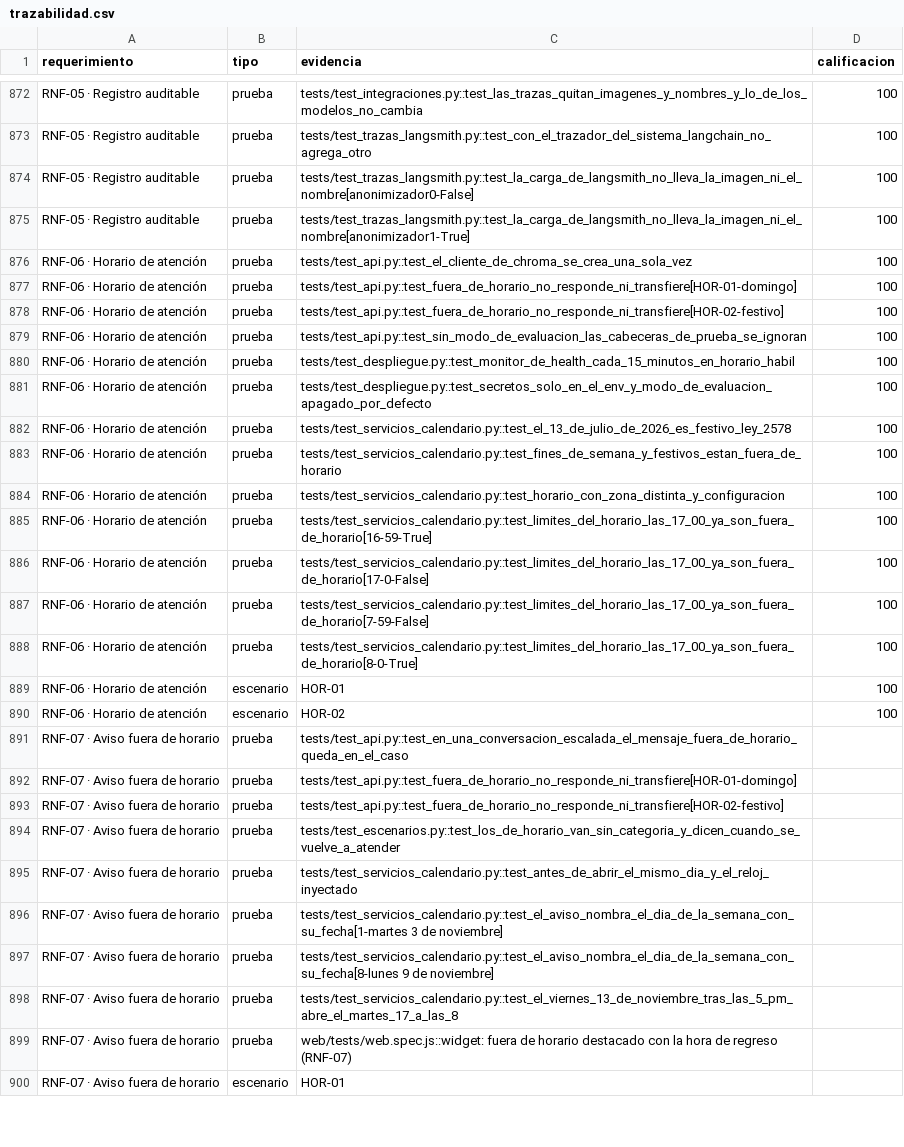
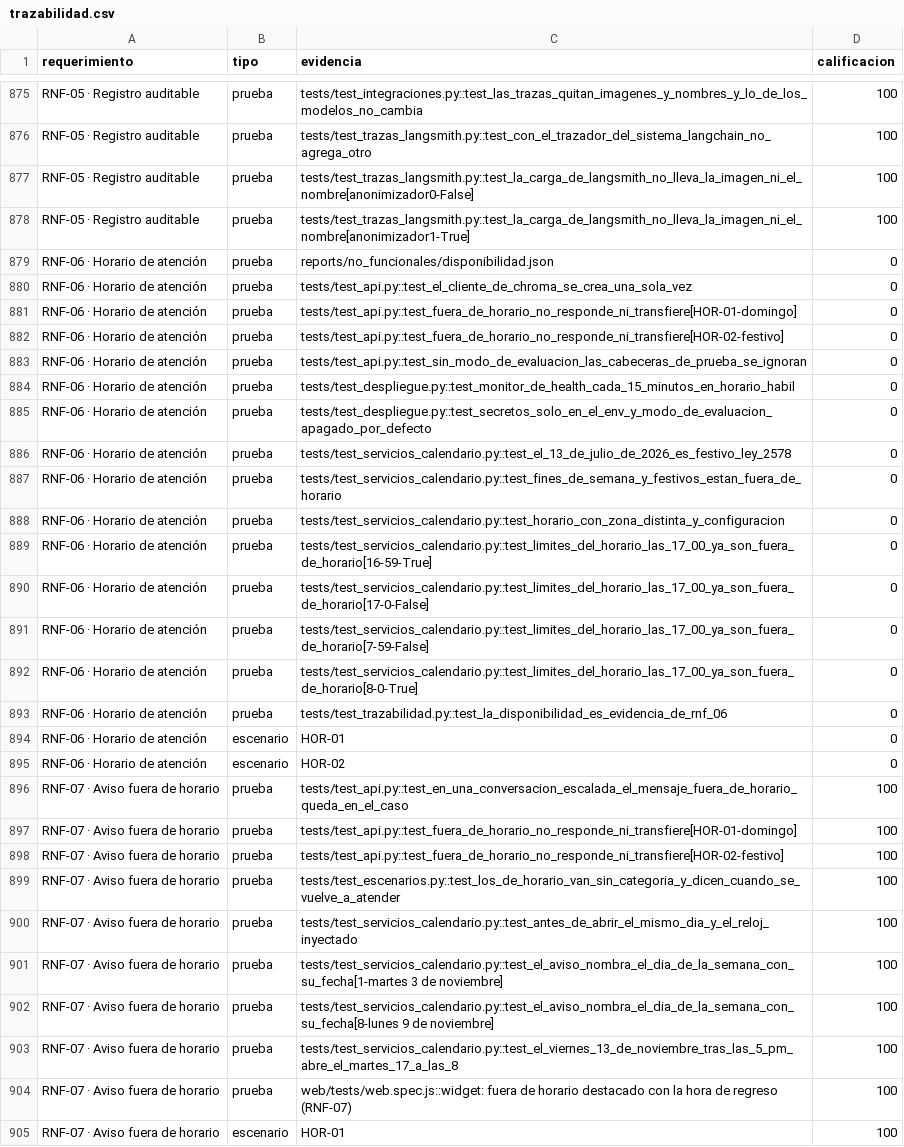
Before and after one commit to rgilartp/realtix-sistema-multiagente-ia, a CSV file: reports/trazabilidad.csv, drawn as a sheet; only a part is shown, gaps mark what is left out; addresses are those after the commit; the diff covers the shown part only; the diff names each change by its address in the sheet, - before the commit and + after, or states it on an @@ line.

```diff
--- a/reports/trazabilidad.csv
+++ b/reports/trazabilidad.csv
+row 879: RNF-06 · Horario de atención | prueba | reports/no_funcionales/disponibilidad.json | 0
-D880:D892 (calificacion): 100
+D880:D892 (calificacion): 0
+row 893: RNF-06 · Horario de atención | prueba | tests/test_trazabilidad.py::test_la_disponibilidad_es_evidencia_de_rnf_06 | 0
-D894:D895 (calificacion): 100
+D894:D895 (calificacion): 0
-D896:D905 (calificacion): (empty)
+D896:D905 (calificacion): 100
```
Also changed, not shown: 5 added rows and 99 edited cells elsewhere in this file, 13 other files.
